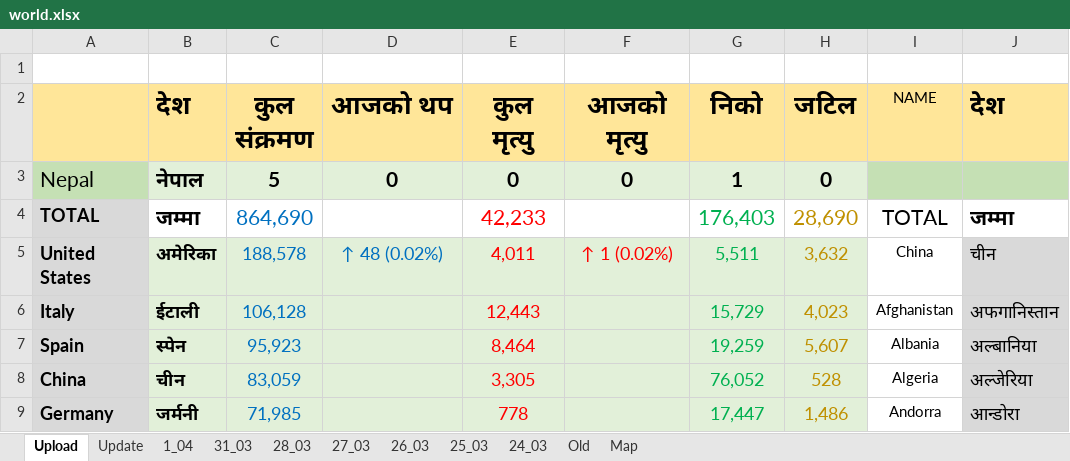
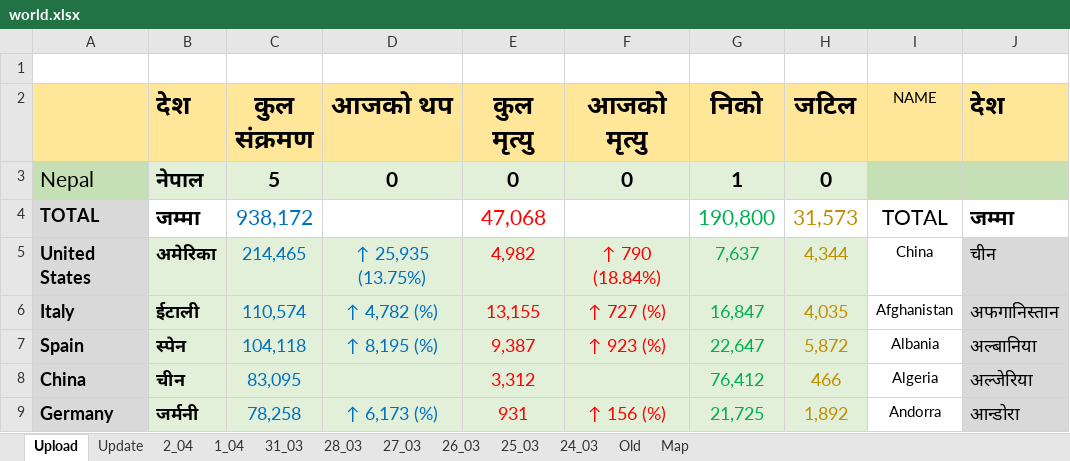
Before and after one commit to bibhadhungel/covidnepal.github.io, an Excel workbook: world.xlsx, sheet Upload, drawn as a sheet; only a part is shown; values as stored, in another font and other column widths than the file's, no borders; the diff covers the shown part only; the diff names each change by its address in the sheet, - before the commit and + after, or states it on an @@ line.

```diff
--- a/world.xlsx (sheet Upload)
+++ b/world.xlsx (sheet Upload)
+sheet tab: 2_04
-C4 (कुल संक्रमण): 864,690
+C4 (कुल संक्रमण): 938,172
-E4 (कुल मृत्यु): 42,233
+E4 (कुल मृत्यु): 47,068
-G4 (निको): 176,403
+G4 (निको): 190,800
-H4 (जटिल): 28,690
+H4 (जटिल): 31,573
-C5 (कुल संक्रमण): 188,578
+C5 (कुल संक्रमण): 214,465
-D5 (आजको थप): ↑ 48 (0.02%)
+D5 (आजको थप): ↑ 25,935 (13.75%)
-E5 (कुल मृत्यु): 4,011
+E5 (कुल मृत्यु): 4,982
-F5 (आजको मृत्यु): ↑ 1 (0.02%)
+F5 (आजको मृत्यु): ↑ 790 (18.84%)
-G5 (निको): 5,511
+G5 (निको): 7,637
-H5 (जटिल): 3,632
+H5 (जटिल): 4,344
-C6 (कुल संक्रमण): 106,128
+C6 (कुल संक्रमण): 110,574
-D6 (आजको थप): (empty)
+D6 (आजको थप): ↑ 4,782 (%)
-E6 (कुल मृत्यु): 12,443
+E6 (कुल मृत्यु): 13,155
-F6 (आजको मृत्यु): (empty)
+F6 (आजको मृत्यु): ↑ 727 (%)
-G6 (निको): 15,729
+G6 (निको): 16,847
-H6 (जटिल): 4,023
+H6 (जटिल): 4,035
-C7 (कुल संक्रमण): 95,923
+C7 (कुल संक्रमण): 104,118
-D7 (आजको थप): (empty)
+D7 (आजको थप): ↑ 8,195 (%)
-E7 (कुल मृत्यु): 8,464
+E7 (कुल मृत्यु): 9,387
-F7 (आजको मृत्यु): (empty)
+F7 (आजको मृत्यु): ↑ 923 (%)
-G7 (निको): 19,259
+G7 (निको): 22,647
-H7 (जटिल): 5,607
+H7 (जटिल): 5,872
-C8 (कुल संक्रमण): 83,059
+C8 (कुल संक्रमण): 83,095
-E8 (कुल मृत्यु): 3,305
+E8 (कुल मृत्यु): 3,312
-G8 (निको): 76,052
+G8 (निको): 76,412
-H8 (जटिल): 528
+H8 (जटिल): 466
-C9 (कुल संक्रमण): 71,985
+C9 (कुल संक्रमण): 78,258
-D9 (आजको थप): (empty)
+D9 (आजको थप): ↑ 6,173 (%)
-E9 (कुल मृत्यु): 778
+E9 (कुल मृत्यु): 931
-F9 (आजको मृत्यु): (empty)
+F9 (आजको मृत्यु): ↑ 156 (%)
-G9 (निको): 17,447
+G9 (निको): 21,725
-H9 (जटिल): 1,486
+H9 (जटिल): 1,892
```
Also changed, not shown: 71 added rows, 68 removed rows, 505 edited cells and cell formats elsewhere in this sheet, sheet Update, formulas that keep their value, nepal.xlsx, 13 other files.
